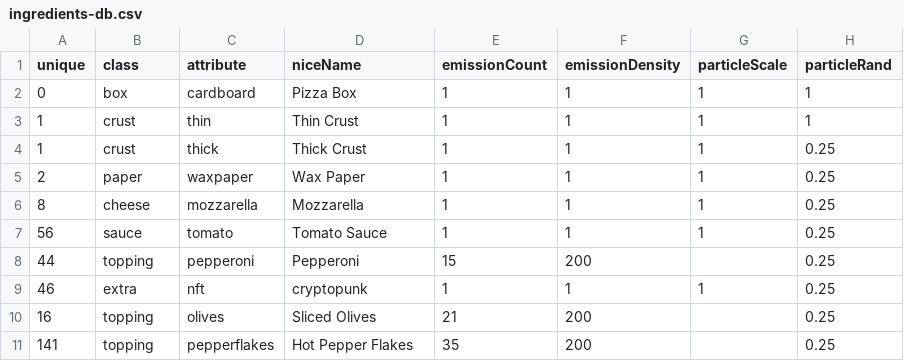
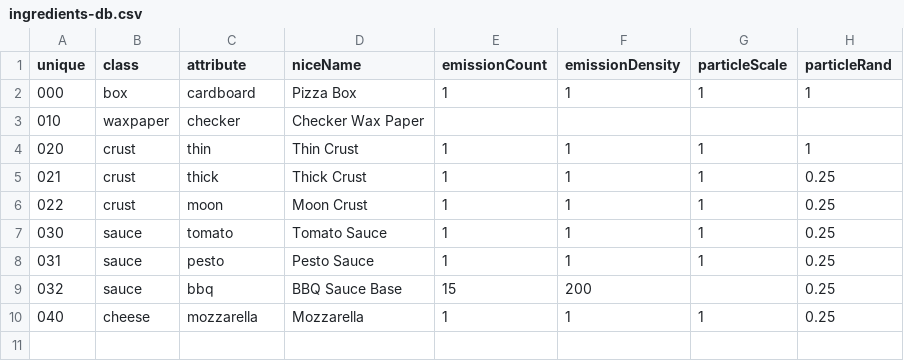
Before and after one commit to PizzaDAO/pizza-oven-js, a CSV file: ingredients-db.csv, drawn as a sheet.

Commit message:
pulling from ingredients-db and filling buckets

```diff
--- a/ingredients-db.csv
+++ b/ingredients-db.csv
@@ -1,11 +1,10 @@
 unique,class,attribute,niceName,emissionCount,emissionDensity,particleScale,particleRand
-0,box,cardboard,Pizza Box,1,1,1,1
-1,crust,thin,Thin Crust,1,1,1,1
-1,crust,thick,Thick Crust,1,1,1,0.25
-2,paper,waxpaper,Wax Paper,1,1,1,0.25
-8,cheese,mozzarella,Mozzarella,1,1,1,0.25
-56,sauce,tomato,Tomato Sauce,1,1,1,0.25
-44,topping,pepperoni,Pepperoni,15,200,,0.25
-46,extra,nft,cryptopunk,1,1,1,0.25
-16,topping,olives,Sliced Olives,21,200,,0.25
-141,topping,pepperflakes,Hot Pepper Flakes,35,200,,0.25
+000,box,cardboard,Pizza Box,1,1,1,1
+010,waxpaper,checker,Checker Wax Paper,,,,
+020,crust,thin,Thin Crust,1,1,1,1
+021,crust,thick,Thick Crust,1,1,1,0.25
+022,crust,moon,Moon Crust,1,1,1,0.25
+030,sauce,tomato,Tomato Sauce,1,1,1,0.25
+031,sauce,pesto,Pesto Sauce,1,1,1,0.25
+032,sauce,bbq,BBQ Sauce Base,15,200,,0.25
+040,cheese,mozzarella,Mozzarella,1,1,1,0.25
```
Also changed, not shown: 3 other files.
